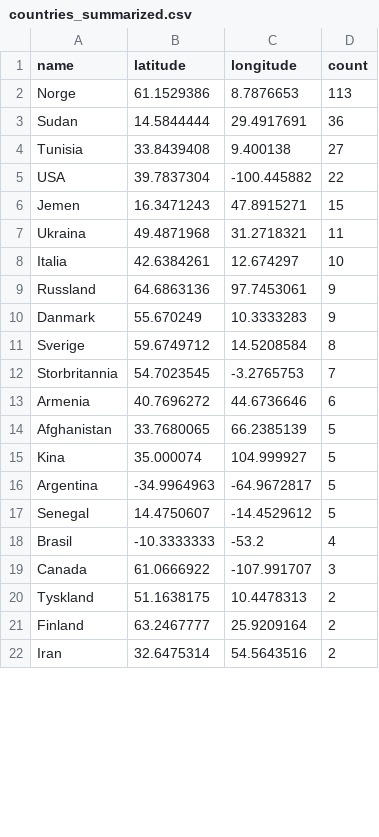
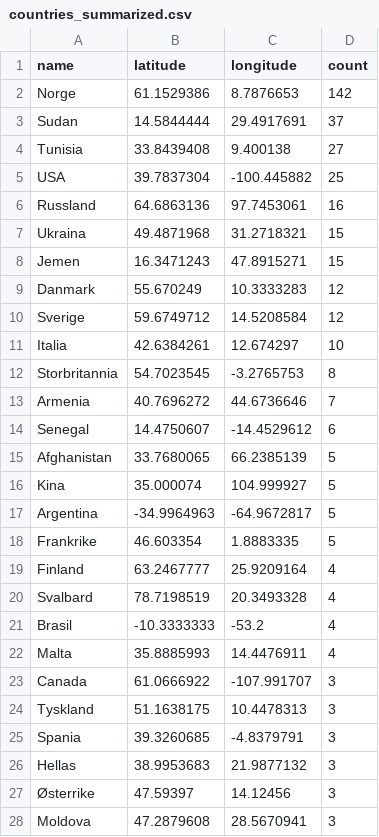
Before and after one commit to EllingOftedal/GIS-Blog, a CSV file: scripts/nrk/global/results/countries_summarized.csv, drawn as a sheet; only a part is shown; the shorter side is filled out with more unchanged rows; the diff covers the shown part only.

```diff
--- a/scripts/nrk/global/results/countries_summarized.csv
+++ b/scripts/nrk/global/results/countries_summarized.csv
@@ -1,14 +1,15 @@
 name,latitude,longitude,count
-Norge,61.1529386,8.7876653,113
-Sudan,14.5844444,29.4917691,36
+Norge,61.1529386,8.7876653,142
+Sudan,14.5844444,29.4917691,37
 Tunisia,33.8439408,9.400138,27
-USA,39.7837304,-100.445882,22
+USA,39.7837304,-100.445882,25
+Russland,64.6863136,97.7453061,16
+Ukraina,49.4871968,31.2718321,15
 Jemen,16.3471243,47.8915271,15
-Ukraina,49.4871968,31.2718321,11
+Danmark,55.670249,10.3333283,12
+Sverige,59.6749712,14.5208584,12
 Italia,42.6384261,12.674297,10
-Russland,64.6863136,97.7453061,9
-Danmark,55.670249,10.3333283,9
-Sverige,59.6749712,14.5208584,8
-Storbritannia,54.7023545,-3.2765753,7
-Armenia,40.7696272,44.6736646,6
+Storbritannia,54.7023545,-3.2765753,8
+Armenia,40.7696272,44.6736646,7
+Senegal,14.4750607,-14.4529612,6
 Afghanistan,33.7680065,66.2385139,5
@@ -16,6 +17,12 @@ Kina,35.000074,104.999927,5
 Argentina,-34.9964963,-64.9672817,5
-Senegal,14.4750607,-14.4529612,5
+Frankrike,46.603354,1.8883335,5
+Finland,63.2467777,25.9209164,4
+Svalbard,78.7198519,20.3493328,4
 Brasil,-10.3333333,-53.2,4
+Malta,35.8885993,14.4476911,4
 Canada,61.0666922,-107.991707,3
-Tyskland,51.1638175,10.4478313,2
-Finland,63.2467777,25.9209164,2
+Tyskland,51.1638175,10.4478313,3
+Spania,39.3260685,-4.8379791,3
+Hellas,38.9953683,21.9877132,3
+Østerrike,47.59397,14.12456,3
+Moldova,47.2879608,28.5670941,3
```
Also changed, not shown: 11 added rows and 2 removed rows elsewhere in this file, scripts/nrk/inland/results/innland_summarized.csv.
